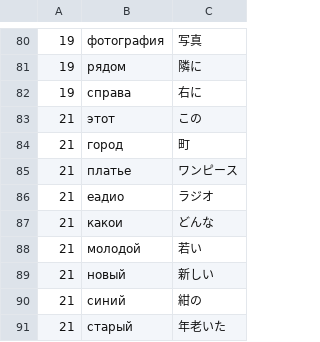
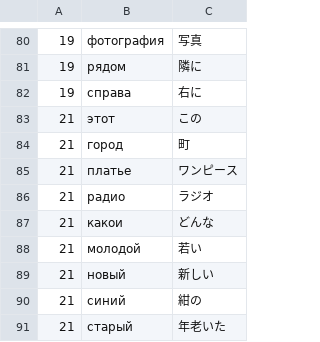
Before and after one commit to ebiyu/russian, a CSV file: data.csv, drawn as a sheet; only a part is shown, gaps mark what is left out.

Commit message:
Update data.csv

```diff
--- a/data.csv
+++ b/data.csv
@@ -85,3 +85,3 @@
 21,платье,ワンピース
-21,еадио,ラジオ
+21,радио,ラジオ
 21,какои,どんな
```
